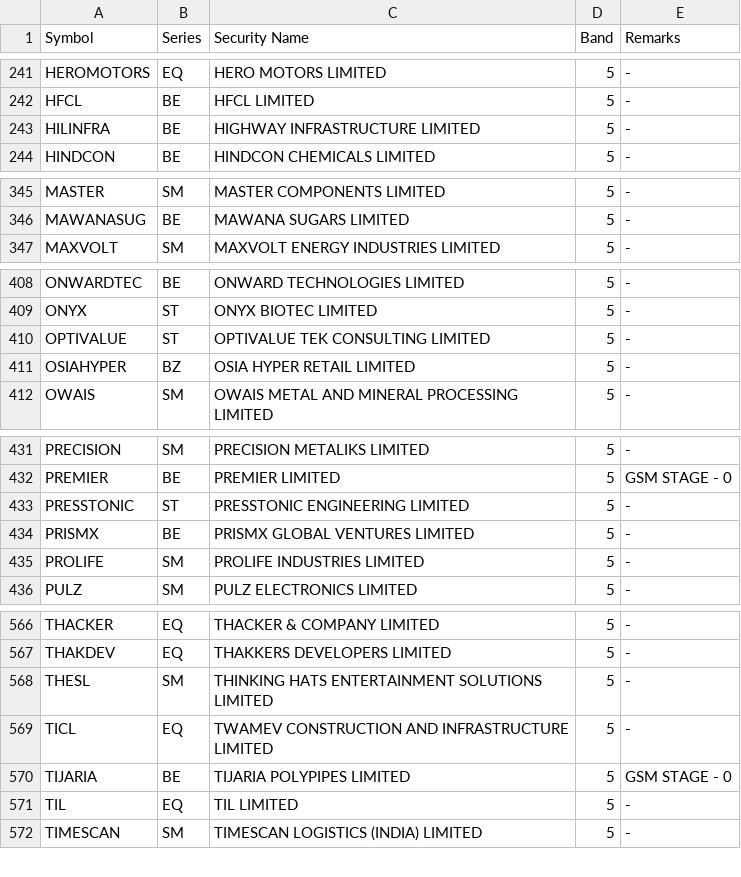
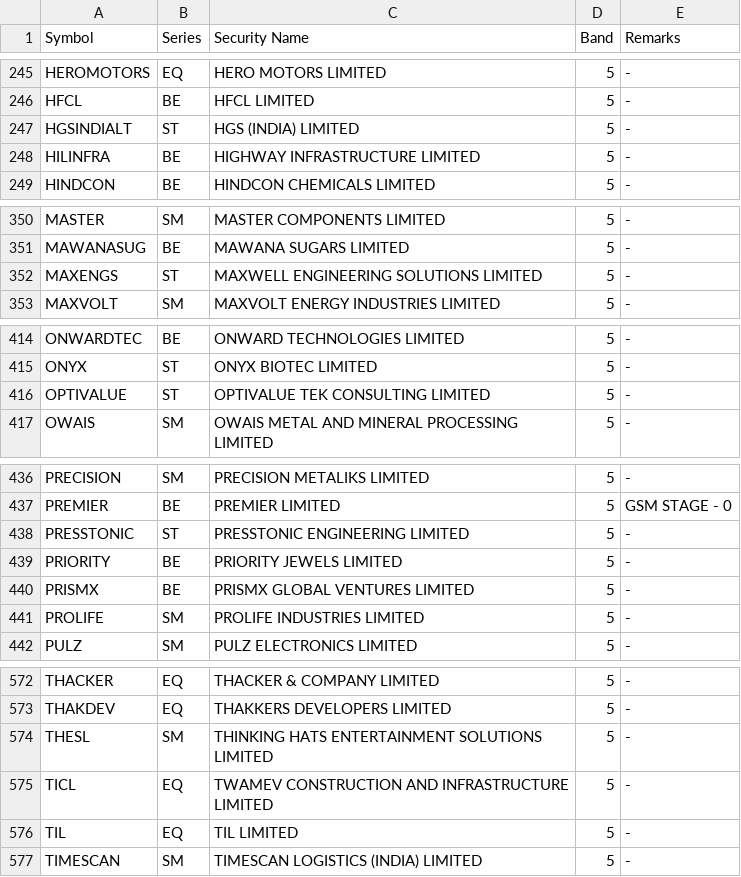
Before and after one commit to mehtaaman53/smart-money, a CSV file: data/bands.csv, drawn as a sheet; only a part is shown, gaps mark what is left out; removed rows and columns are numbered as before the commit, all else as after; the diff covers the shown part only; the diff names each change by its address in the sheet, - before the commit and + after, or states it on an @@ line.

```diff
--- a/data/bands.csv
+++ b/data/bands.csv
+row 247: HGSINDIALT | ST | HGS (INDIA) LIMITED | 5 | -
+row 352: MAXENGS | ST | MAXWELL ENGINEERING SOLUTIONS LIMITED | 5 | -
-row 411: OSIAHYPER | BZ | OSIA HYPER RETAIL LIMITED | 5 | -
+row 439: PRIORITY | BE | PRIORITY JEWELS LIMITED | 5 | -
-row 570: TIJARIA | BE | TIJARIA POLYPIPES LIMITED | 5 | GSM STAGE - 0
```
Also changed, not shown: 9 added rows, 6 removed rows and 3 edited cells elsewhere in this file, data/industry.csv, data/nextup_alerted.csv, 7 other files.
